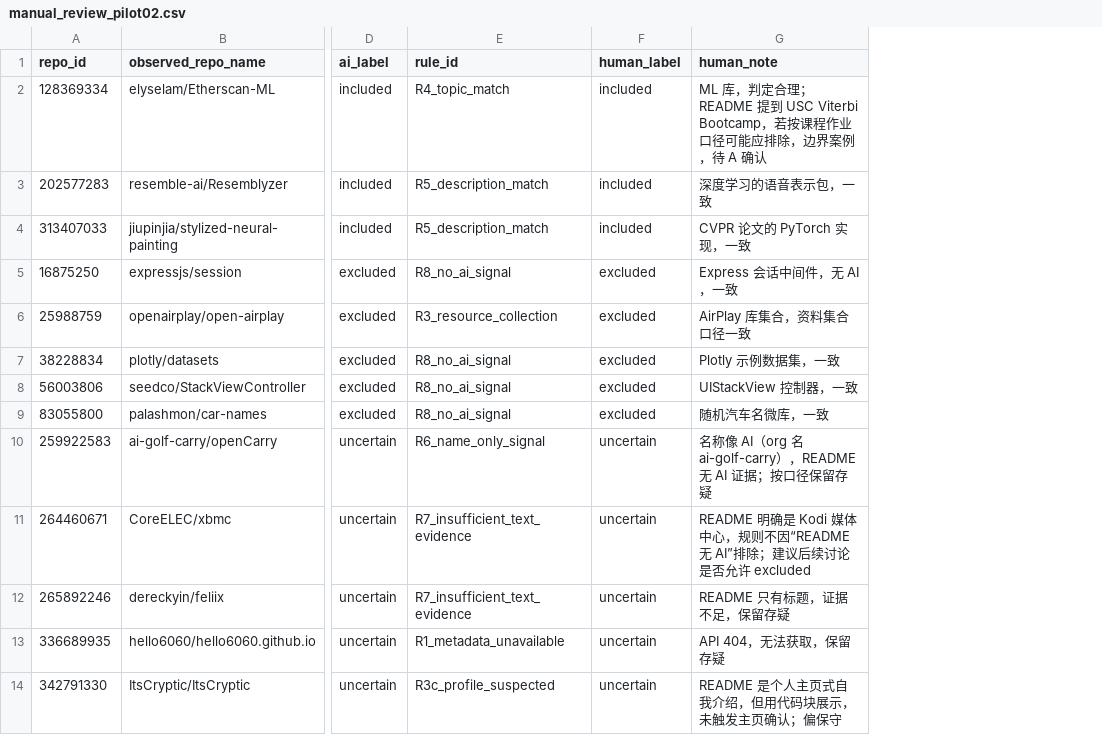
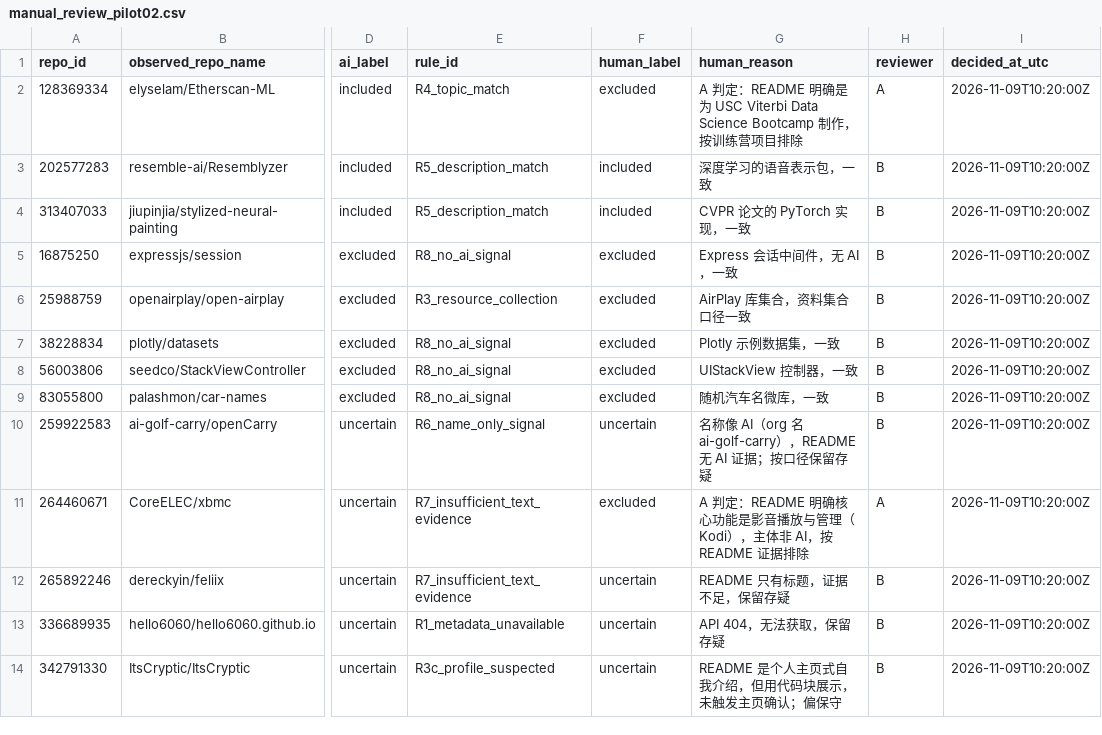
Before and after one commit to MANHO219/github_activity_analyze_project, a CSV file: b_repo_metadata/runs/pilot_02/manual_review_pilot02.csv, drawn as a sheet; only a part is shown, gaps mark what is left out; the diff names each change by its address in the sheet, - before the commit and + after, or states it on an @@ line.

Commit message:
规则 v0.3.3：README 证据充分且无冲突时确认主体非 AI
规则
- 新增 R12_readme_non_ai：uncertain + README 有效正文 >=200 字符 + 完全没有 AI 证据
  + 无课程/主页证据时判 excluded；短 README、只有链接的继续存疑
- 测试 76 → 80 项，覆盖 CoreELEC 类长 README、短 README、AI 长 README、
  只有未来 AI 计划的长 README
- A 的两个边界判定落地：Etherscan-ML 人工 excluded（训练营项目，规则仍 included，
  分析表按人工优先）；CoreELEC/xbmc 由 R12 自动 excluded

重跑
- pilot_01：4 / 30 / 16 → 4 / 36 / 10（6 条 uncertain → excluded），
  人工优先与自动的差异从 8 条降到 2 条
- pilot_02：20 / 74 / 106 → 20 / 96 / 84（22 条由 R12 排除），
  160 随机 3/86/71、40 关键词 17/10/13；200/200 接回全天表，覆盖 1,072 条事件
- pilot_02 新增分析用标签（人工优先）：excluded 97 / included 19 / uncertain 84，
  仅 Etherscan-ML 一条人工覆盖自动结果

文档
- rules/ai_rules_v0.3.3.md 说明 R12、两个边界案例与规则缺口
- README/RESULTS 更新数字；pilot_02_summary 与 manual_review_pilot02.csv 更新，
  新增 reviews/pilot_02_decisions.json 记录 13 条人工判断（含 A 的 2 条）

```diff
--- a/b_repo_metadata/runs/pilot_02/manual_review_pilot02.csv
+++ b/b_repo_metadata/runs/pilot_02/manual_review_pilot02.csv
+column H (reviewer), rows 2-14: A | B | B | B | B | B | B | B | B | A | B | B | B
+column I (decided_at_utc), rows 2-14: all 2026-11-09T10:20:00Z
-G1: human_note
+G1: human_reason
-F2 (human_label): included
+F2 (human_label): excluded
-G2 (human_reason): ML 库，判定合理；README 提到 USC Viterbi Bootcamp，若按课程作业口径可能应排除，边界案例，待 A 确认
+G2 (human_reason): A 判定：README 明确是为 USC Viterbi Data Science Bootcamp 制作，按训练营项目排除
-F11 (human_label): uncertain
+F11 (human_label): excluded
-G11 (human_reason): README 明确是 Kodi 媒体中心，规则不因“README 无 AI”排除；建议后续讨论是否允许 excluded
+G11 (human_reason): A 判定：README 明确核心功能是影音播放与管理（Kodi），主体非 AI，按 README 证据排除
```
Also changed, not shown: b_repo_metadata/runs/pilot_01/repo_ai_labels.csv, b_repo_metadata/runs/pilot_01/repo_ai_labels_analysis.csv, 29 other files.
